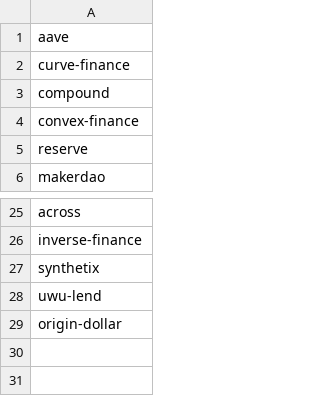
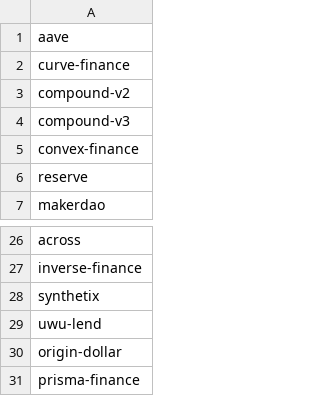
Before and after one commit to ivancamps/defi-lp-landscape, a CSV file: protocol_slugs.csv, drawn as a sheet; only a part is shown, gaps mark what is left out.

```diff
--- a/protocol_slugs.csv
+++ b/protocol_slugs.csv
@@ -2,3 +2,4 @@ aave
 curve-finance
-compound
+compound-v2
+compound-v3
 convex-finance
@@ -29 +30,2 @@ uwu-lend
 origin-dollar
+prisma-finance
```
Also changed, not shown: hyusd_peers_ids.csv, pool_ids.csv, 2 other files.
